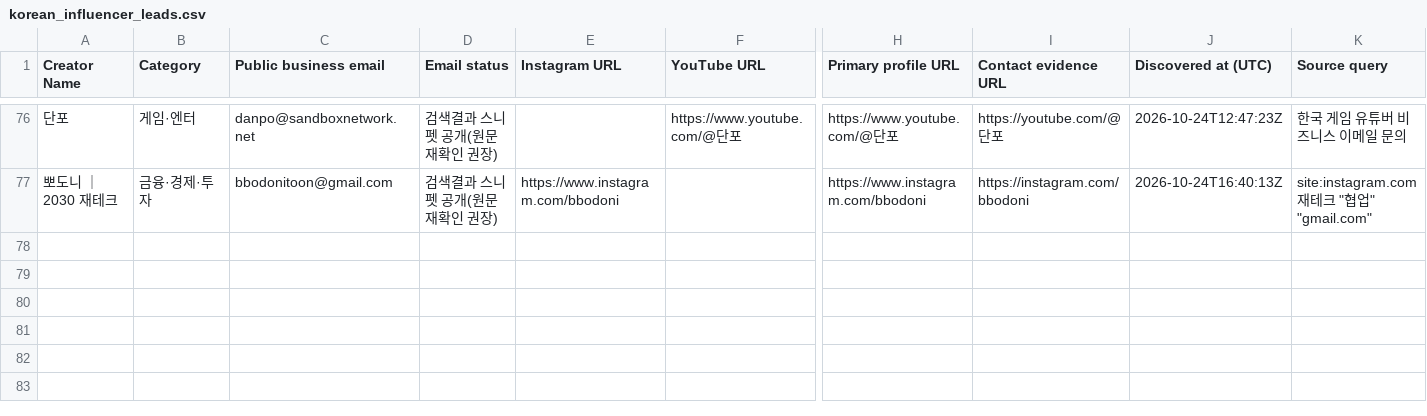
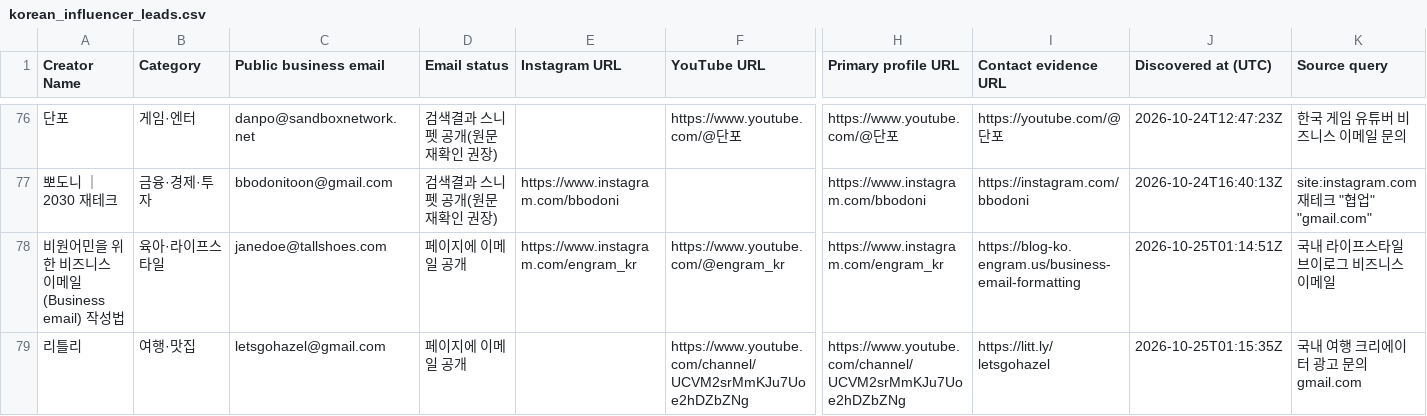
Before and after one commit to HyeonbinJung/Extriver-Onboarding, a CSV file: data/korean_influencer_leads.csv, drawn as a sheet; only a part is shown, gaps mark what is left out; rows hold the shown columns only; the diff names each change by its address in the sheet, - before the commit and + after, or states it on an @@ line.

```diff
--- a/data/korean_influencer_leads.csv
+++ b/data/korean_influencer_leads.csv
+row 78: 비원어민을 위한 비즈니스 이메일(Business email) 작성법 | 육아·라이프스타일 | janedoe@tallshoes.com | 페이지에 이메일 공개 | https://www.instagram.com/engram_kr | https://www.youtube.com/@engram_kr | https://www.instagram.com/engram_kr | https://blog-ko.engram.us/business-email-formatting | 2026-10-25T01:14:51Z | 국내 라이프스타일 브이로그 비즈니스 이메일
+row 79: 리틀리 | 여행·맛집 | letsgohazel@gmail.com | 페이지에 이메일 공개 |  | https://www.youtube.com/channel/UCVM2srMmKJu7Uoe2hDZbZNg | https://www.youtube.com/channel/UCVM2srMmKJu7Uoe2hDZbZNg | https://litt.ly/letsgohazel | 2026-10-25T01:15:35Z | 국내 여행 크리에이터 광고 문의 gmail.com
```
